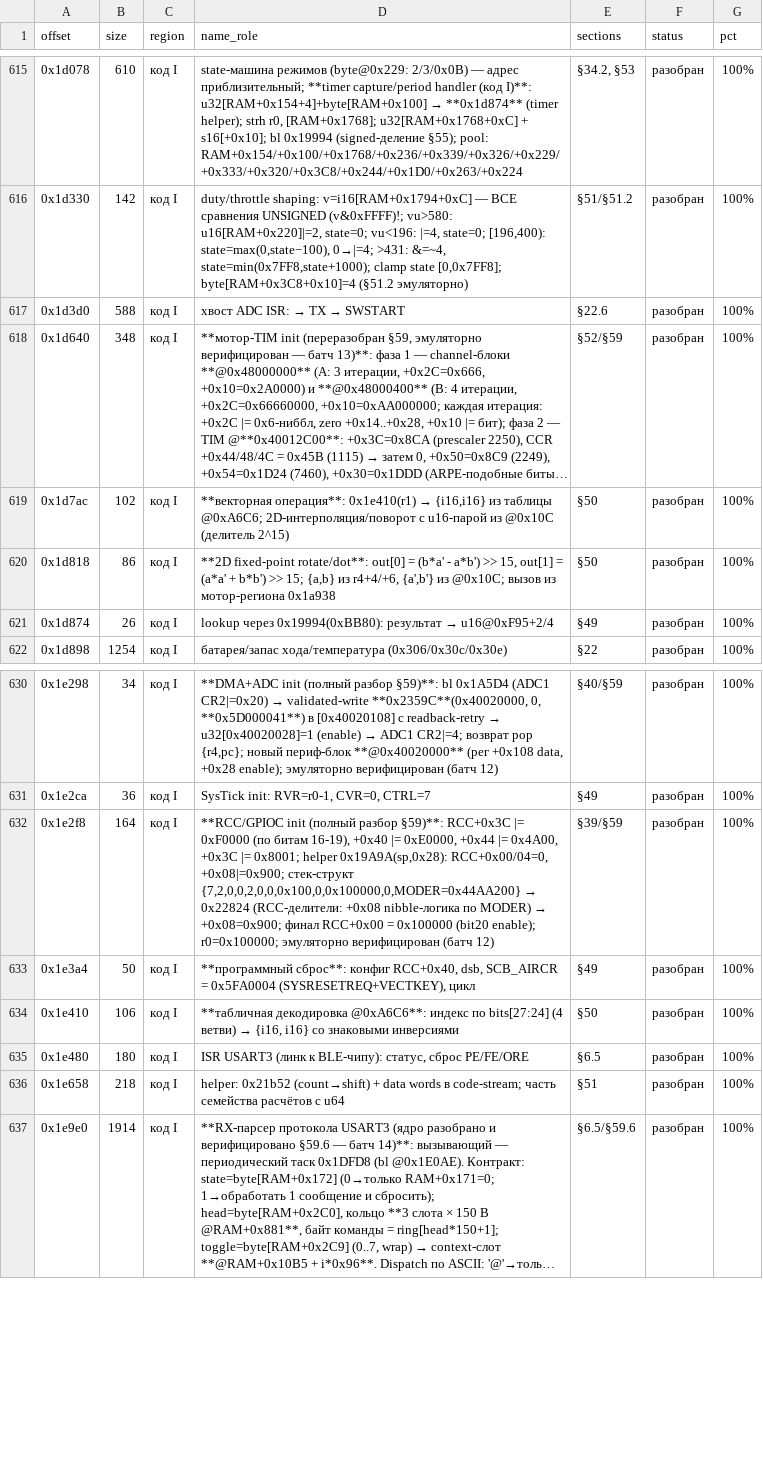
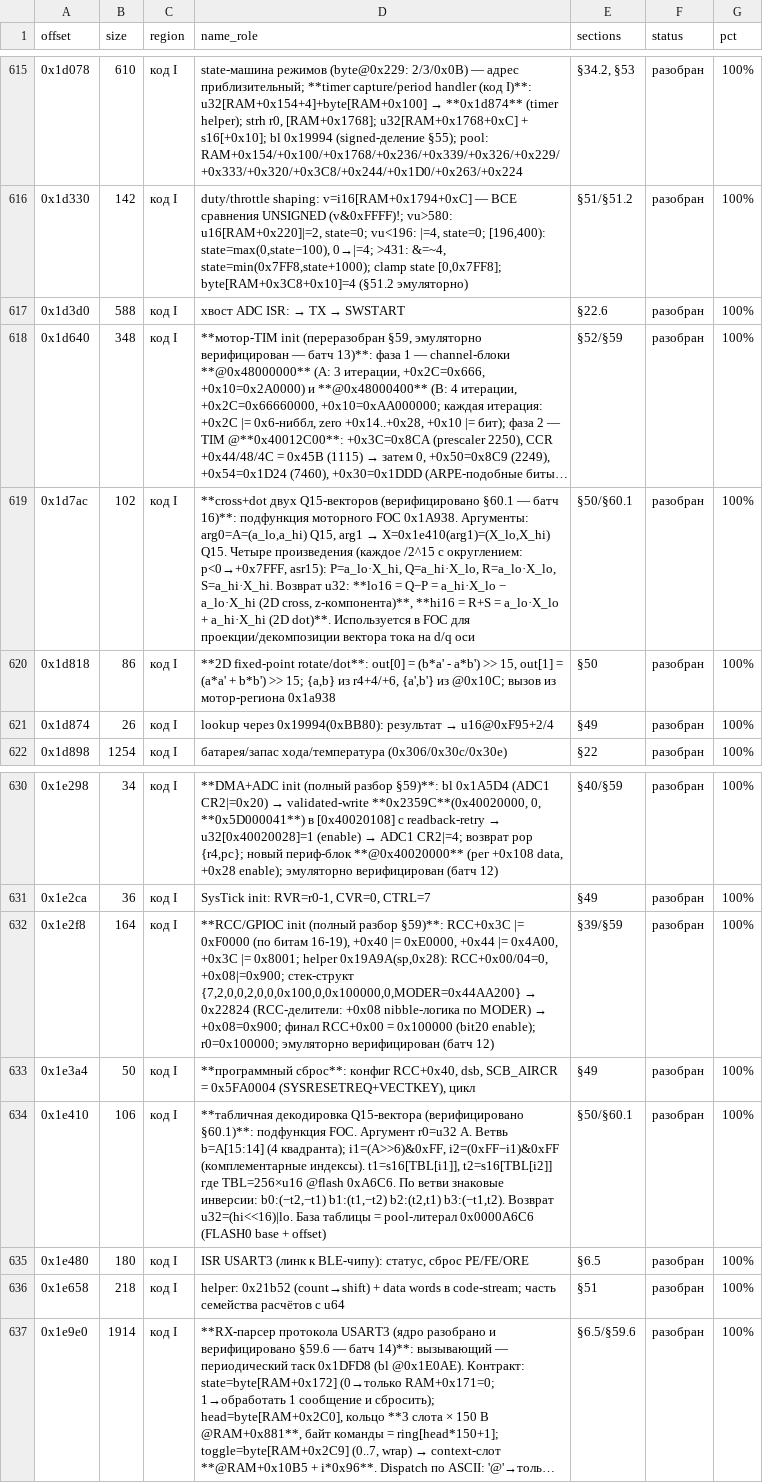
Before and after one commit to KuziaMother/SCOOTER_5_PRO, a CSV file: research/MCU_MAP.csv, drawn as a sheet; only a part is shown, gaps mark what is left out; long unchanged cells end in …; the diff names each change by its address in the sheet, - before the commit and + after, or states it on an @@ line.

Commit message:
§60.1: глубокий проход 0x1A938 — подфункции 0x1e410 (табличная декодировка Q15-вектора @flash 0xA6C6) и 0x1d7ac (cross+dot двух Q15-векторов) разобраны и верифицированы. 0x1e410: ветвь=A[15:14], i1=(A>>6)&0xFF, i2=~i1&0xFF, t1/t2=s16[TBL[i]], 4-квадрантные инверсии → u32. 0x1d7ac: X=0x1e410(arg1), A=arg0; lo=cross(a_hi·X_lo−a_lo·X_hi), hi=dot(a_lo·X_lo+a_hi·X_hi), каждое произведение /2^15 с округлением (p<0→+0x7FFF). Находки: pool 0x0000A6C6 = FLASH0 base+offset (таблица в flash); обе подфункции чистые → end-to-end без патчей. Батч 16: +2 теста — 139/139 PASS. Глубокий проход: 3 из 4 подфункций. Далее: 0x1bd88, след state-machine

```diff
--- a/research/MCU_MAP.csv
+++ b/research/MCU_MAP.csv
@@ D619 (name_role): **векторная операция**: 0x1e410(r1) → {i16,i16} из таблицы @0xA6C6; 2D-интерполяция/поворот с u16-парой из @0x10C (делитель 2^15) → **cross+dot двух Q15-векторов (верифицировано §60.1 — батч 16)**: подфункция моторного FOC 0x1A938. Аргументы: arg0=A=(a_lo,a_hi) Q15, arg1 → X=0x1e410(arg1)=(X_lo,X_hi) Q15. Четыре произведения (каждое /2^15 с округлением: p<0→+0x7FFF, asr15): P=a_lo·X_hi, Q=a_hi·X_lo, R=a_lo·X_lo, S=a_hi·X_hi. Возврат u32: **lo16 = Q−P = a_hi·X_lo − a_lo·X_hi (2D cross, z-компонента)**, **hi16 = R+S = a_lo·X_lo + a_hi·X_hi (2D dot)**. Используется в FOC для проекции/декомпозиции вектора тока на d/q оси @@
-E619 (sections): §50
+E619 (sections): §50/§60.1
@@ D634 (name_role): **табличная декодировка @0xA6C6**: индекс по bits[27:24] (4 ветви) → {i16, i16} со знаковыми инверсиями → **табличная декодировка Q15-вектора (верифицировано §60.1)**: подфункция FOC. Аргумент r0=u32 A. Ветвь b=A[15:14] (4 квадранта); i1=(A>>6)&0xFF, i2=(0xFF−i1)&0xFF (комплементарные индексы). t1=s16[TBL[i1]], t2=s16[TBL[i2]] где TBL=256×u16 @flash 0xA6C6. По ветви знаковые инверсии: b0:(−t2,−t1) b1:(t1,−t2) b2:(t2,t1) b3:(−t1,t2). Возврат u32=(hi<<16)|lo. База таблицы = pool-литерал 0x0000A6C6 (FLASH0 base + offset) @@
-E634 (sections): §50
+E634 (sections): §50/§60.1
```
Also changed, not shown: 6 other files.
